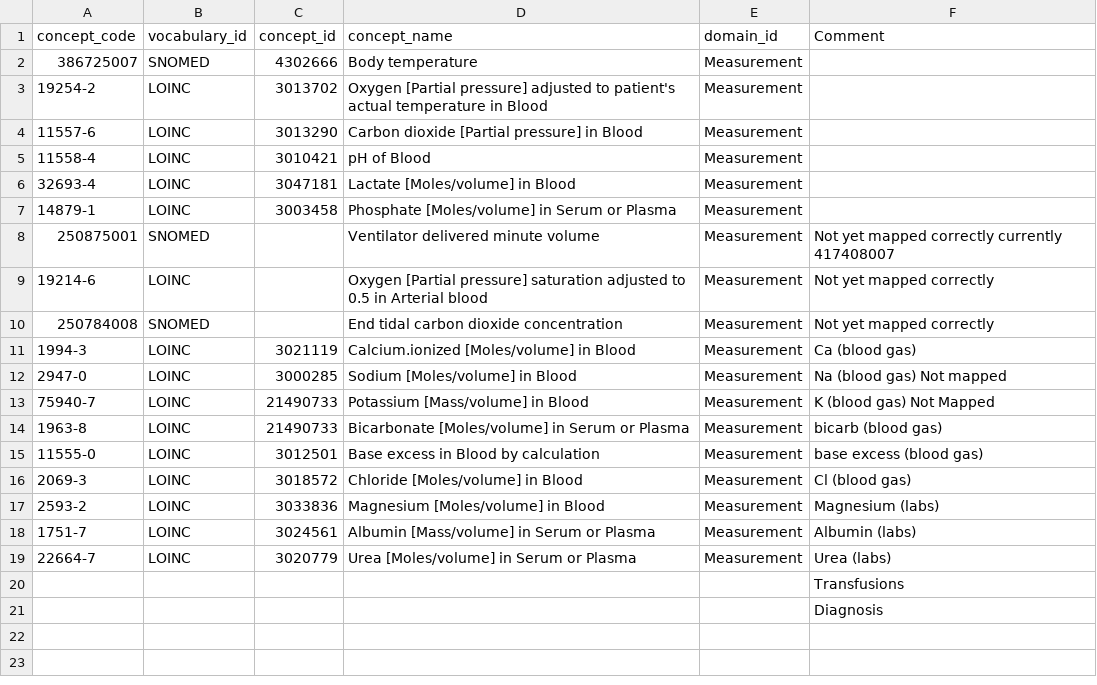
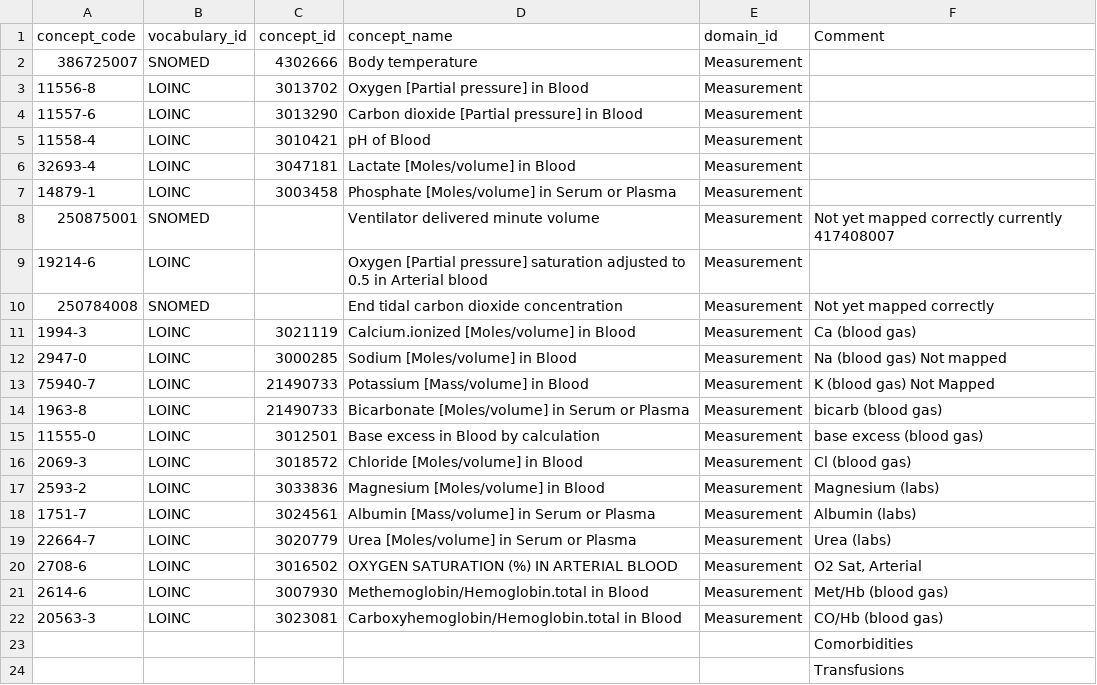
Before and after one commit to UCL-Chimera/bellerophon, a CSV file: 230214_concept_codes.csv, drawn as a sheet.

Commit message:
More concept codes
All concept codes except Comorbidities and transfusions.  Please let me know if I have missed anything.
Still looking for transfusions and comorbidities

```diff
--- a/230214_concept_codes.csv
+++ b/230214_concept_codes.csv
@@ -2,3 +2,3 @@ concept_code,vocabulary_id,concept_id,concept_name,domain_id,Comment
 386725007,SNOMED,4302666,Body temperature,Measurement,
-19254-2,LOINC,3013702,Oxygen [Partial pressure] adjusted to patient's actual temperature in Blood,Measurement,
+11556-8,LOINC,3013702,Oxygen [Partial pressure]  in Blood,Measurement,
 11557-6,LOINC,3013290,Carbon dioxide [Partial pressure] in Blood,Measurement,
@@ -8,3 +8,3 @@ concept_code,vocabulary_id,concept_id,concept_name,domain_id,Comment
 250875001,SNOMED,,Ventilator delivered minute volume,Measurement,Not yet mapped correctly currently 417408007
-19214-6,LOINC,, Oxygen [Partial pressure] saturation adjusted to 0.5 in Arterial blood,Measurement,Not yet mapped correctly
+19214-6,LOINC,, Oxygen [Partial pressure] saturation adjusted to 0.5 in Arterial blood,Measurement,
 250784008,SNOMED,,End tidal carbon dioxide concentration,Measurement,Not yet mapped correctly
@@ -19,3 +19,6 @@ concept_code,vocabulary_id,concept_id,concept_name,domain_id,Comment
 22664-7,LOINC,3020779,Urea [Moles/volume] in Serum or Plasma,Measurement,Urea (labs)
+2708-6,LOINC,3016502,OXYGEN SATURATION (%) IN ARTERIAL BLOOD,Measurement,"O2 Sat, Arterial"
+2614-6,LOINC,3007930,Methemoglobin/Hemoglobin.total in Blood,Measurement, Met/Hb (blood gas)
+20563-3,LOINC,3023081,Carboxyhemoglobin/Hemoglobin.total in Blood,Measurement,CO/Hb (blood gas)
+,,,,,Comorbidities
 ,,,,,Transfusions
-,,,,,Diagnosis
```
